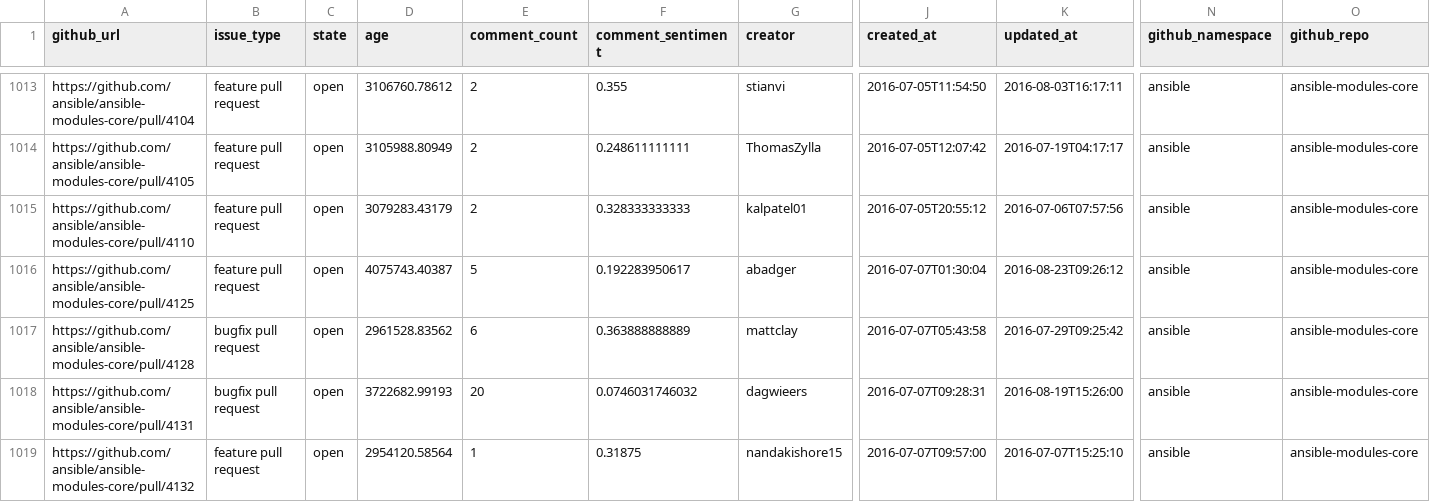
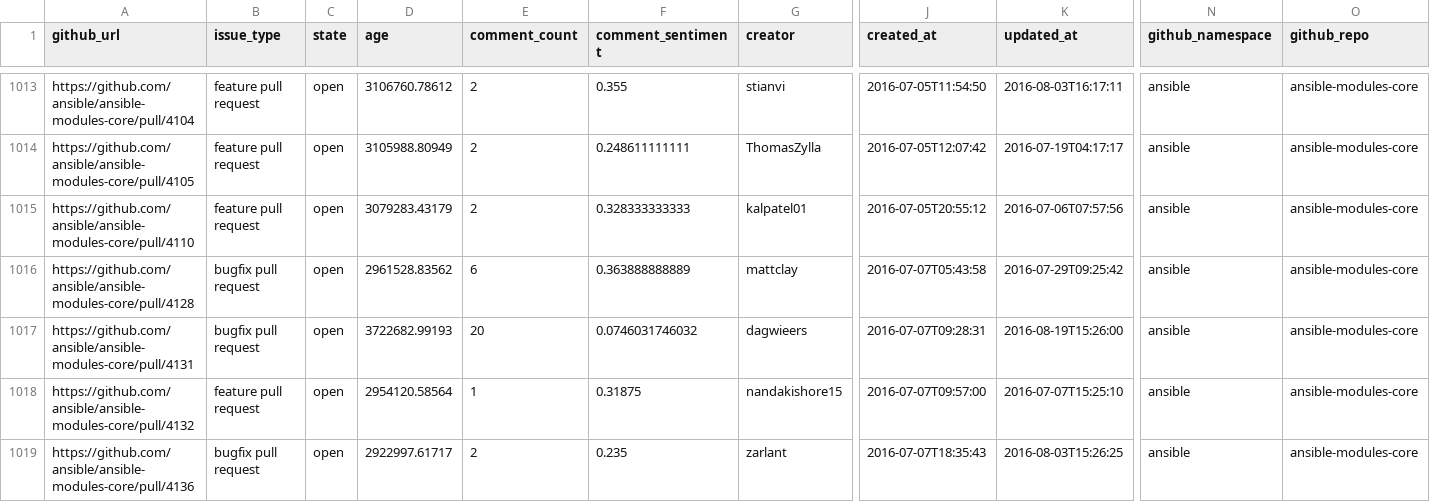
Before and after one commit to jctanner/jctanner.github.io, a CSV file: ansible/open/issue_data.csv, drawn as a sheet; only a part is shown, gaps mark what is left out; the shorter side is filled out with more unchanged rows; rows hold the shown columns only; the diff covers the shown part only; the diff names each change by its address in the sheet, - before the commit and + after, or states it on an @@ line.

Commit message:
new data

```diff
--- a/ansible/open/issue_data.csv
+++ b/ansible/open/issue_data.csv
-row 1016: https://github.com/ansible/ansible-modules-core/pull/4125 | feature pull request | open | 4075743.40387 | 5 | 0.192283950617 | abadger | 2016-07-07T01:30:04 | 2016-08-23T09:26:12 | ansible | ansible-modules-core
```
Also changed, not shown: 1 removed row and 13 edited cells elsewhere in this file, ansible/stats/repostats.csv, 19 other files.
